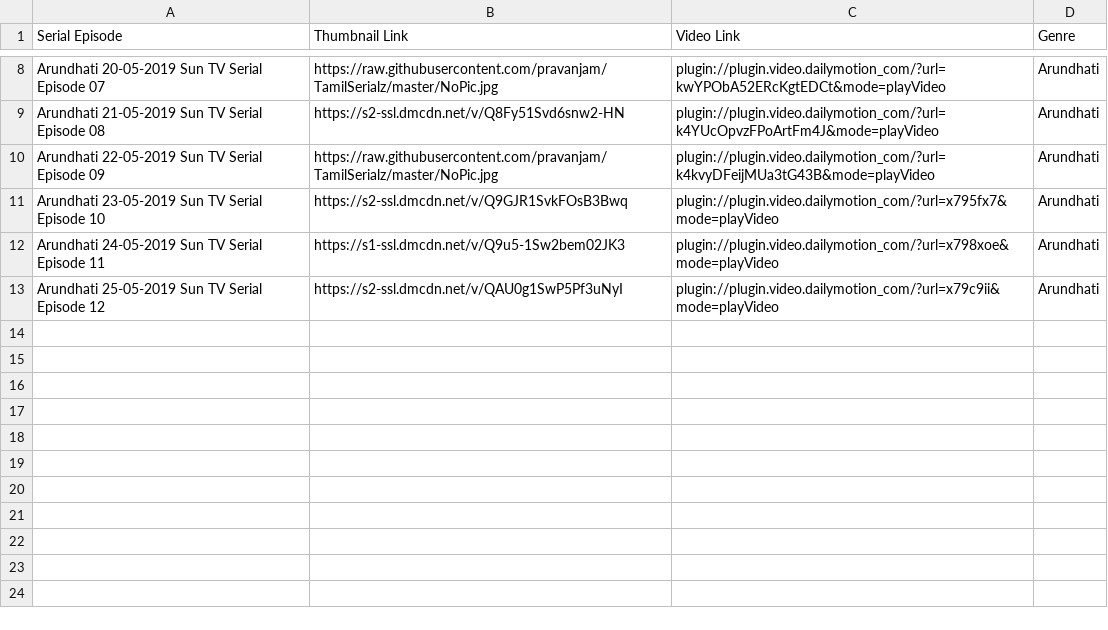
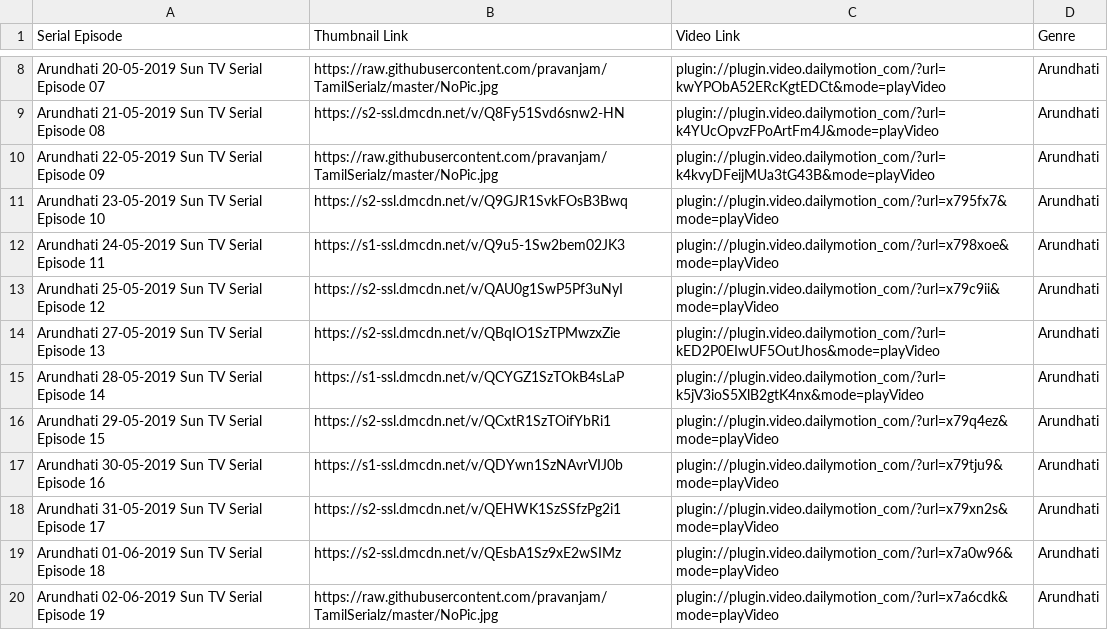
Before and after one commit to pravanjam/TamilSerialz, a CSV file: Arundhati_SerialData.csv, drawn as a sheet; only a part is shown, gaps mark what is left out; the diff names each change by its address in the sheet, - before the commit and + after, or states it on an @@ line.

```diff
--- a/Arundhati_SerialData.csv
+++ b/Arundhati_SerialData.csv
+row 14: Arundhati 27-05-2019 Sun TV Serial Episode 13 | https://s2-ssl.dmcdn.net/v/QBqIO1SzTPMwzxZie | plugin://plugin.video.dailymotion_com/?url=kED2P0EIwUF5OutJhos&mode=playVideo | Arundhati
+row 15: Arundhati 28-05-2019 Sun TV Serial Episode 14 | https://s1-ssl.dmcdn.net/v/QCYGZ1SzTOkB4sLaP | plugin://plugin.video.dailymotion_com/?url=k5jV3ioS5XlB2gtK4nx&mode=playVideo | Arundhati
+row 16: Arundhati 29-05-2019 Sun TV Serial Episode 15 | https://s2-ssl.dmcdn.net/v/QCxtR1SzTOifYbRi1 | plugin://plugin.video.dailymotion_com/?url=x79q4ez&mode=playVideo | Arundhati
+row 17: Arundhati 30-05-2019 Sun TV Serial Episode 16 | https://s1-ssl.dmcdn.net/v/QDYwn1SzNAvrVIJ0b | plugin://plugin.video.dailymotion_com/?url=x79tju9&mode=playVideo | Arundhati
+row 18: Arundhati 31-05-2019 Sun TV Serial Episode 17 | https://s2-ssl.dmcdn.net/v/QEHWK1SzSSfzPg2i1 | plugin://plugin.video.dailymotion_com/?url=x79xn2s&mode=playVideo | Arundhati
+row 19: Arundhati 01-06-2019 Sun TV Serial Episode 18 | https://s2-ssl.dmcdn.net/v/QEsbA1Sz9xE2wSIMz | plugin://plugin.video.dailymotion_com/?url=x7a0w96&mode=playVideo | Arundhati
+row 20: Arundhati 02-06-2019 Sun TV Serial Episode 19 | https://raw.githubusercontent.com/pravanjam/TamilSerialz/master/NoPic.jpg | plugin://plugin.video.dailymotion_com/?url=x7a6cdk&mode=playVideo | Arundhati
```
Also changed, not shown: NaamIruvar_SerialData.csv, SivaMaasula_SerialData.csv, 1 other file.
